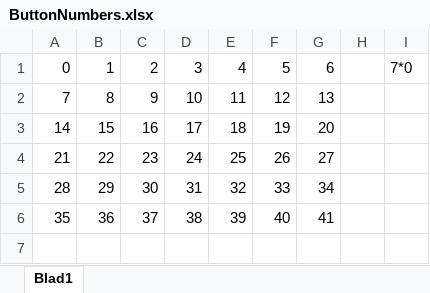
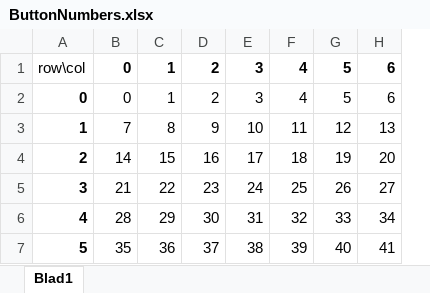
Before and after one commit to GerwinP/Module1.2, an Excel workbook: ButtonNumbers.xlsx, sheet Blad1, drawn as a sheet; values as stored, in another font and other column widths than the file's, no borders; removed rows and columns are numbered as before the commit, all else as after; the diff names each change by its address in the sheet, - before the commit and + after, or states it on an @@ line.

```diff
--- a/ButtonNumbers.xlsx (sheet Blad1)
+++ b/ButtonNumbers.xlsx (sheet Blad1)
+column A, rows 2-7: 0 | 1 | 2 | 3 | 4 | 5
-column H, empty
-column I, row 1: 7*0
+row 1: row\col | 0 | 1 | 2 | 3 | 4 | 5 | 6
```
Also changed, not shown: 6 other files.
